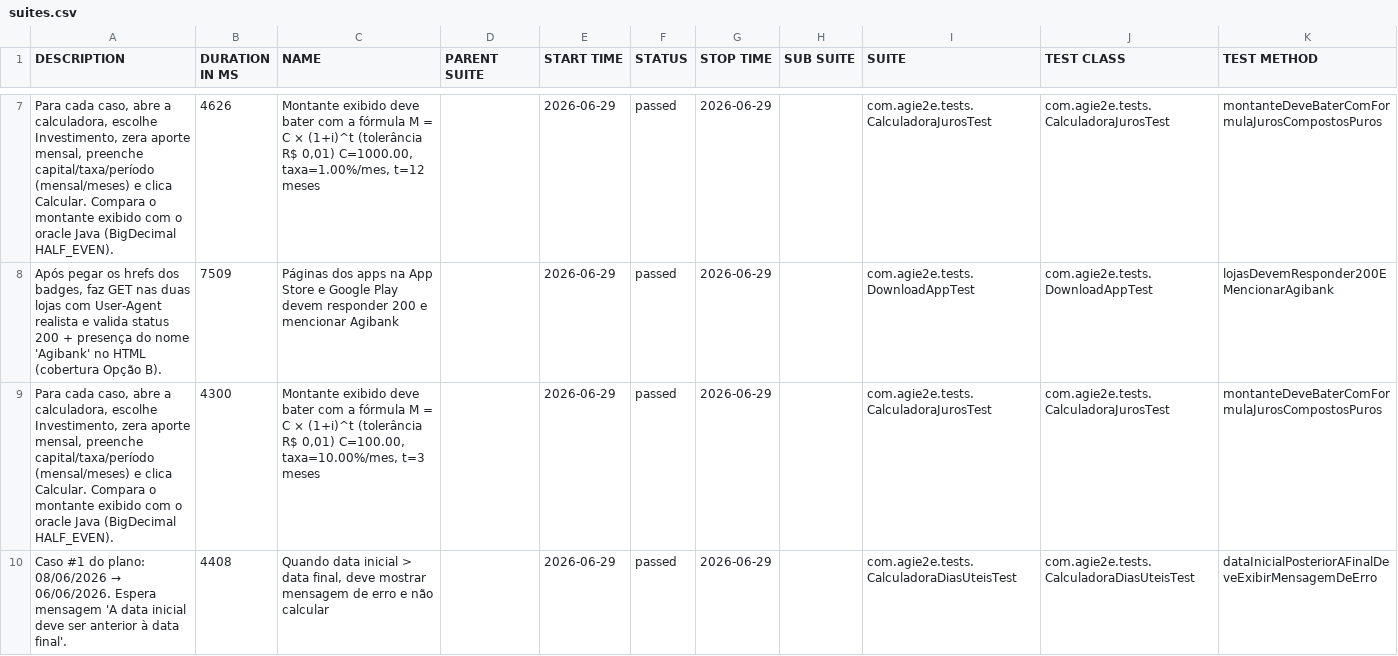
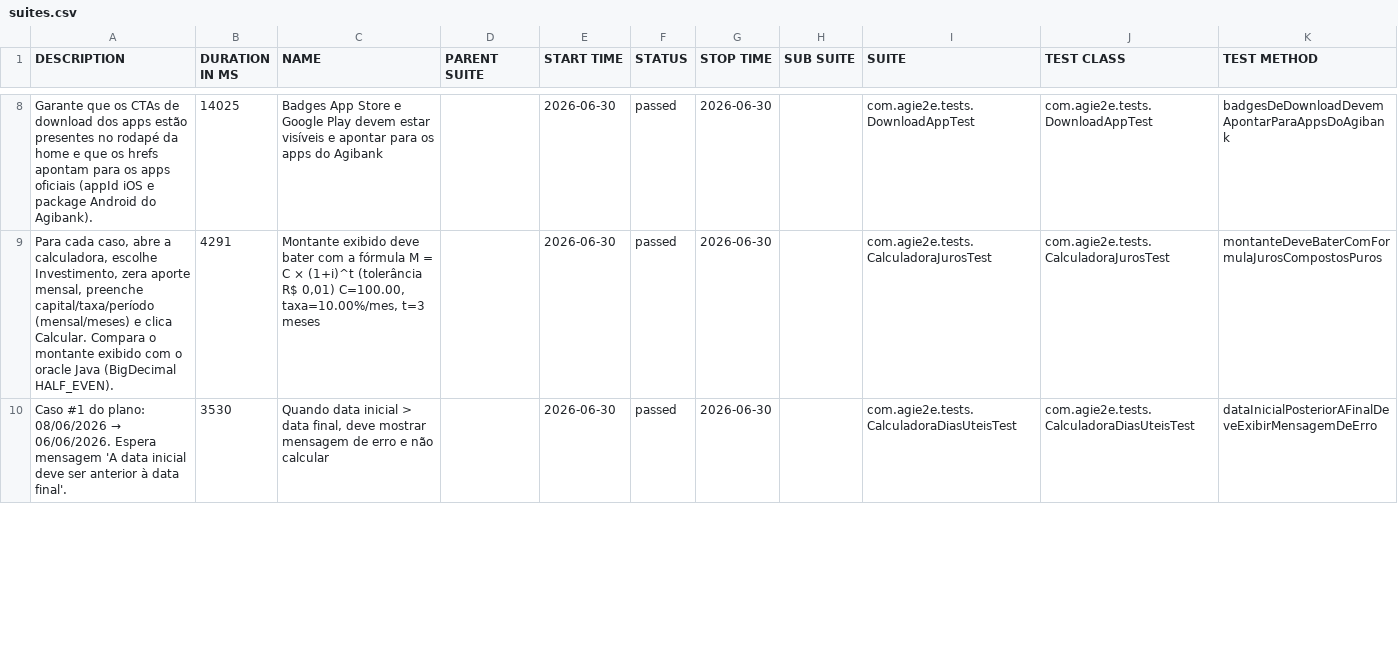
Before and after one commit to silasmarques/agi-e2e, a CSV file: data/suites.csv, drawn as a sheet; only a part is shown, gaps mark what is left out; the diff covers the shown part only.

```diff
--- a/data/suites.csv
+++ b/data/suites.csv
@@ -7,4 +8,3 @@
-"Para cada caso, abre a calculadora, escolhe Investimento, zera aporte mensal, preenche capital/taxa/período (mensal/meses) e clica Calcular. Compara o montante exibido com o oracle Java (BigDecimal HALF_EVEN).","4626","Montante exibido deve bater com a fórmula M = C × (1+i)^t (tolerância R$ 0,01) C=1000.00, taxa=1.00%/mes, t=12 meses","","2026-06-29","passed","2026-06-29","","com.agie2e.tests.CalculadoraJurosTest","com.agie2e.tests.CalculadoraJurosTest","montanteDeveBaterComFormulaJurosCompostosPuros"
-"Após pegar os hrefs dos badges, faz GET nas duas lojas com User-Agent realista e valida status 200 + presença do nome 'Agibank' no HTML (cobertura Opção B).","7509","Páginas dos apps na App Store e Google Play devem responder 200 e mencionar Agibank","","2026-06-29","passed","2026-06-29","","com.agie2e.tests.DownloadAppTest","com.agie2e.tests.DownloadAppTest","lojasDevemResponder200EMencionarAgibank"
-"Para cada caso, abre a calculadora, escolhe Investimento, zera aporte mensal, preenche capital/taxa/período (mensal/meses) e clica Calcular. Compara o montante exibido com o oracle Java (BigDecimal HALF_EVEN).","4300","Montante exibido deve bater com a fórmula M = C × (1+i)^t (tolerância R$ 0,01) C=100.00, taxa=10.00%/mes, t=3 meses","","2026-06-29","passed","2026-06-29","","com.agie2e.tests.CalculadoraJurosTest","com.agie2e.tests.CalculadoraJurosTest","montanteDeveBaterComFormulaJurosCompostosPuros"
-"Caso #1 do plano: 08/06/2026 → 06/06/2026. Espera mensagem 'A data inicial deve ser anterior à data final'.","4408","Quando data inicial > data final, deve mostrar mensagem de erro e não calcular","","2026-06-29","passed","2026-06-29","","com.agie2e.tests.CalculadoraDiasUteisTest","com.agie2e.tests.CalculadoraDiasUteisTest","dataInicialPosteriorAFinalDeveExibirMensagemDeErro"
+"Garante que os CTAs de download dos apps estão presentes no rodapé da home e que os hrefs apontam para os apps oficiais (appId iOS e package Android do Agibank).","14025","Badges App Store e Google Play devem estar visíveis e apontar para os apps do Agibank","","2026-06-30","passed","2026-06-30","","com.agie2e.tests.DownloadAppTest","com.agie2e.tests.DownloadAppTest","badgesDeDownloadDevemApontarParaAppsDoAgibank"
+"Para cada caso, abre a calculadora, escolhe Investimento, zera aporte mensal, preenche capital/taxa/período (mensal/meses) e clica Calcular. Compara o montante exibido com o oracle Java (BigDecimal HALF_EVEN).","4291","Montante exibido deve bater com a fórmula M = C × (1+i)^t (tolerância R$ 0,01) C=100.00, taxa=10.00%/mes, t=3 meses","","2026-06-30","passed","2026-06-30","","com.agie2e.tests.CalculadoraJurosTest","com.agie2e.tests.CalculadoraJurosTest","montanteDeveBaterComFormulaJurosCompostosPuros"
+"Caso #1 do plano: 08/06/2026 → 06/06/2026. Espera mensagem 'A data inicial deve ser anterior à data final'.","3530","Quando data inicial > data final, deve mostrar mensagem de erro e não calcular","","2026-06-30","passed","2026-06-30","","com.agie2e.tests.CalculadoraDiasUteisTest","com.agie2e.tests.CalculadoraDiasUteisTest","dataInicialPosteriorAFinalDeveExibirMensagemDeErro"
```
Also changed, not shown: 6 added rows, 5 removed rows and 30 edited cells elsewhere in this file, data/behaviors.csv, 48 other files.
